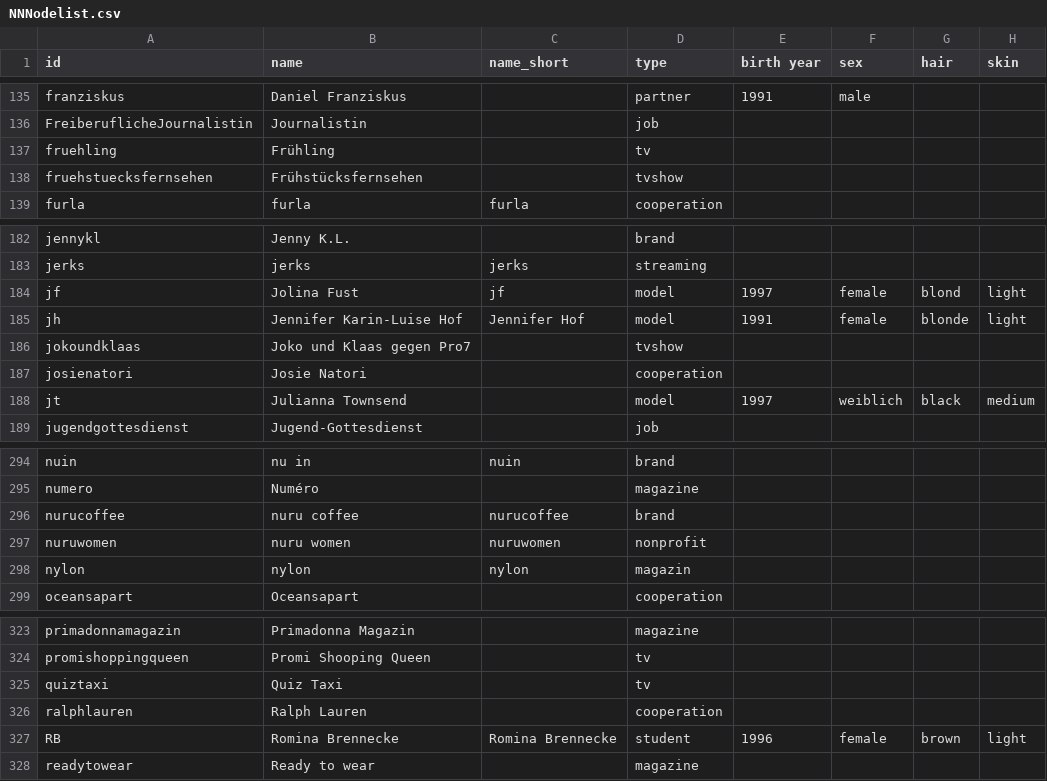
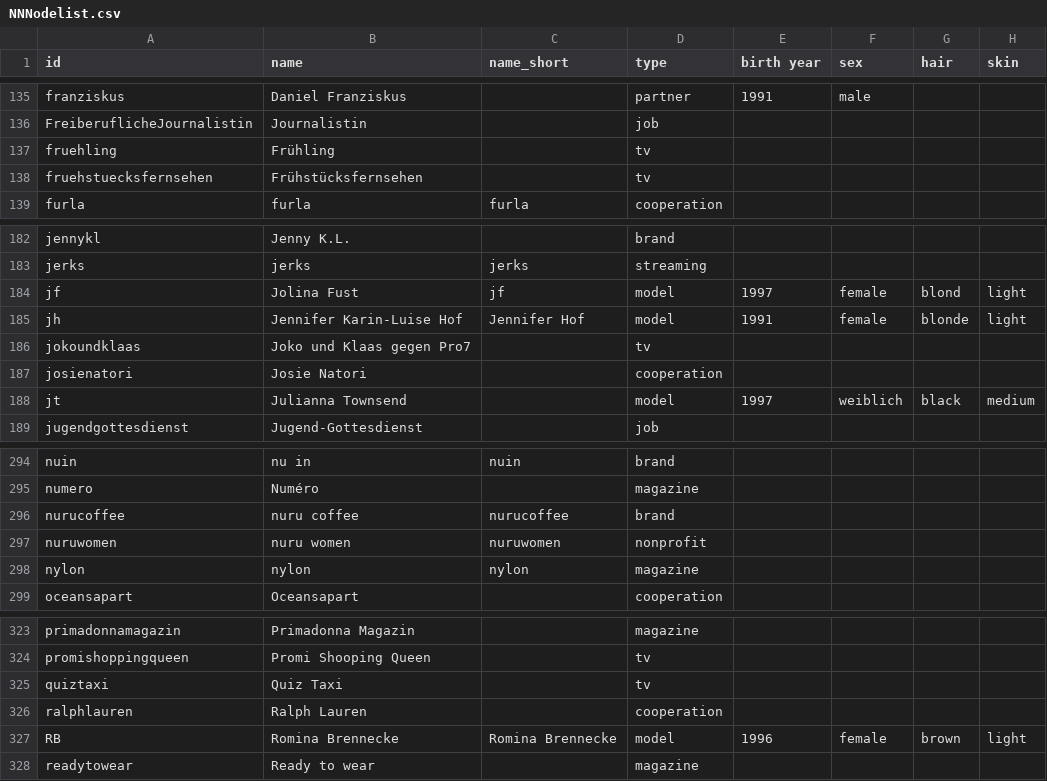
Before and after one commit to gntmprojekt2022/Codebuch, a CSV file: NNNodelist.csv, drawn as a sheet; only a part is shown, gaps mark what is left out; the diff names each change by its address in the sheet, - before the commit and + after, or states it on an @@ line.

Commit message:
Update NNNodelist.csv

```diff
--- a/NNNodelist.csv
+++ b/NNNodelist.csv
-D138 (type): tvshow
+D138 (type): tv
-D186 (type): tvshow
+D186 (type): tv
-D298 (type): magazin
+D298 (type): magazine
-D327 (type): student
+D327 (type): model
```
